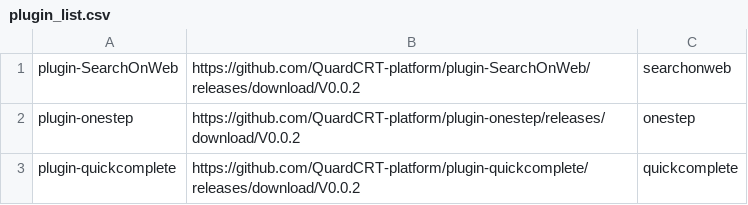
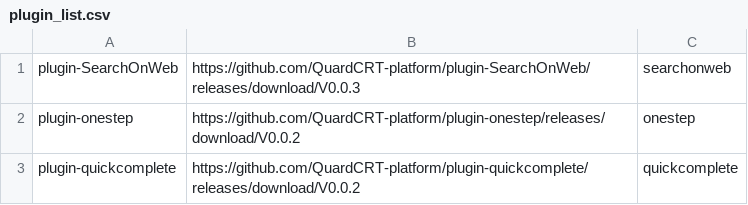
Before and after one commit to QQxiaoming/quardCRT, a CSV file: .github/scripts/plugin_list.csv, drawn as a sheet.

Commit message:
release:v0.4.2
Signed-off-by: xiaoming <2014500726@smail.xtu.edu.cn>

```diff
--- a/.github/scripts/plugin_list.csv
+++ b/.github/scripts/plugin_list.csv
@@ -1,2 +1,2 @@
-plugin-SearchOnWeb,https://github.com/QuardCRT-platform/plugin-SearchOnWeb/releases/download/V0.0.2,searchonweb
+plugin-SearchOnWeb,https://github.com/QuardCRT-platform/plugin-SearchOnWeb/releases/download/V0.0.3,searchonweb
 plugin-onestep,https://github.com/QuardCRT-platform/plugin-onestep/releases/download/V0.0.2,onestep
```
Also changed, not shown: 1 other file.
